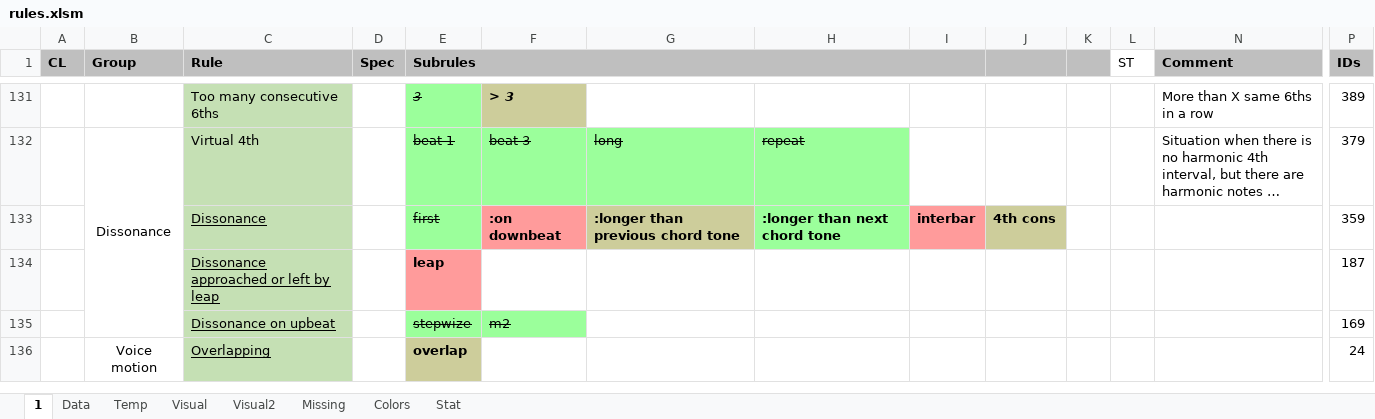
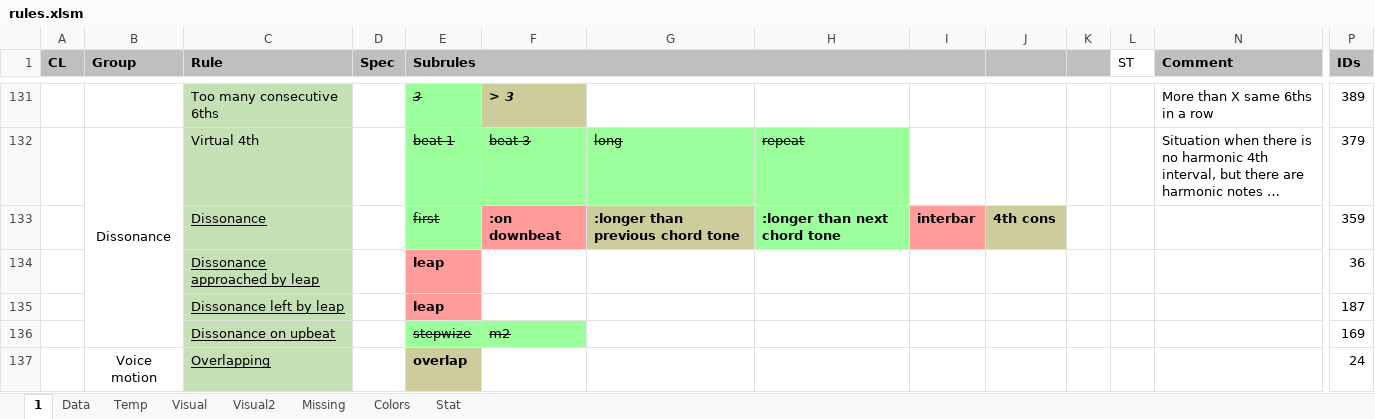
Before and after one commit to Dpst94/MGen, an Excel workbook: MGen/configs/rules/rules.xlsm, sheet 1, drawn as a sheet; only a part is shown, gaps mark what is left out; long unchanged cells end in …; values as stored, in another font and other column widths than the file's, no borders; charts and pictures not drawn; addresses are those after the commit; rows hold the shown columns only; the diff names each change by its address in the sheet, - before the commit and + after, or states it on an @@ line.

Commit message:
CA2: Split leap to and from dissonance into two rules #2251

```diff
--- a/MGen/configs/rules/rules.xlsm (sheet 1)
+++ b/MGen/configs/rules/rules.xlsm (sheet 1)
+row 134:  |  | Dissonance approached by leap |  | leap |  |  |  |  |  |  |  |  | 36
-C135 (Rule): Dissonance approached or left by leap
+C135 (Rule): Dissonance left by leap
```
Also changed, not shown: sheet Data, sheet Missing, 4 other files.
